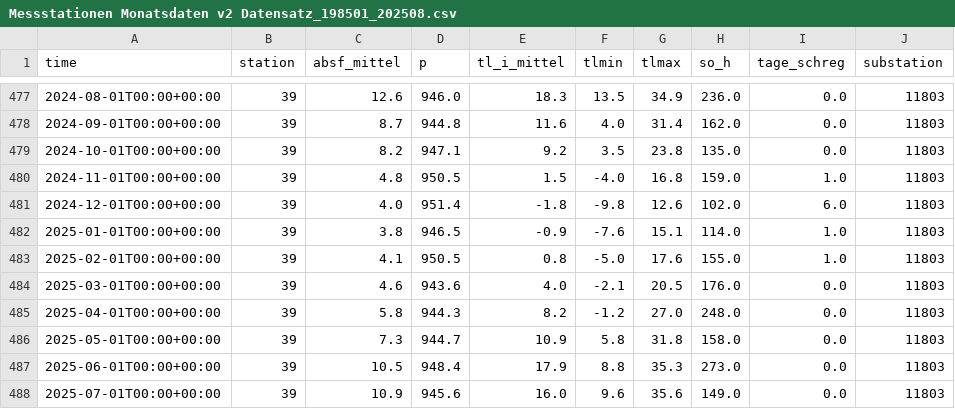
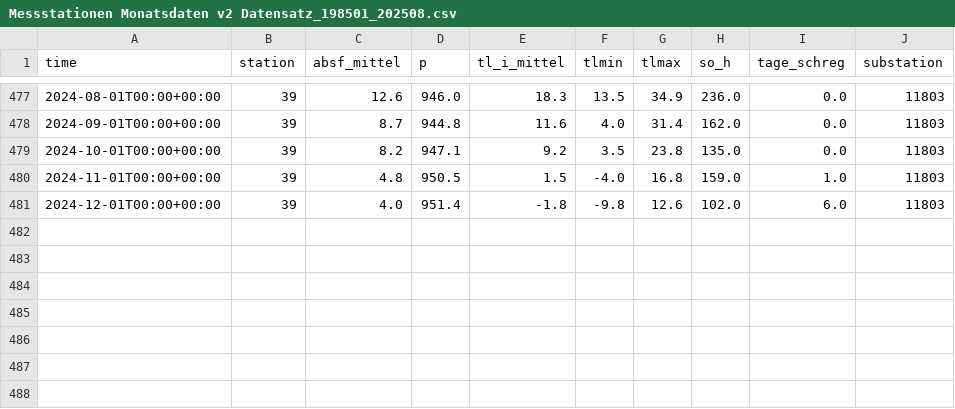
Before and after one commit to OliverZott/weather-statistics, a CSV file: data/Messstationen Monatsdaten v2 Datensatz_198501_202508.csv, drawn as a sheet; only a part is shown, gaps mark what is left out; the diff names each change by its address in the sheet, - before the commit and + after, or states it on an @@ line.

Commit message:
data

```diff
--- a/data/Messstationen Monatsdaten v2 Datensatz_198501_202508.csv
+++ b/data/Messstationen Monatsdaten v2 Datensatz_198501_202508.csv
-row 482: 2025-01-01T00:00+00:00 | 39 | 3.8 | 946.5 | -0.9 | -7.6 | 15.1 | 114.0 | 1.0 | 11803
-row 483: 2025-02-01T00:00+00:00 | 39 | 4.1 | 950.5 | 0.8 | -5.0 | 17.6 | 155.0 | 1.0 | 11803
-row 484: 2025-03-01T00:00+00:00 | 39 | 4.6 | 943.6 | 4.0 | -2.1 | 20.5 | 176.0 | 0.0 | 11803
-row 485: 2025-04-01T00:00+00:00 | 39 | 5.8 | 944.3 | 8.2 | -1.2 | 27.0 | 248.0 | 0.0 | 11803
-row 486: 2025-05-01T00:00+00:00 | 39 | 7.3 | 944.7 | 10.9 | 5.8 | 31.8 | 158.0 | 0.0 | 11803
-row 487: 2025-06-01T00:00+00:00 | 39 | 10.5 | 948.4 | 17.9 | 8.8 | 35.3 | 273.0 | 0.0 | 11803
-row 488: 2025-07-01T00:00+00:00 | 39 | 10.9 | 945.6 | 16.0 | 9.6 | 35.6 | 149.0 | 0.0 | 11803
```
Also changed, not shown: 5 other files.
